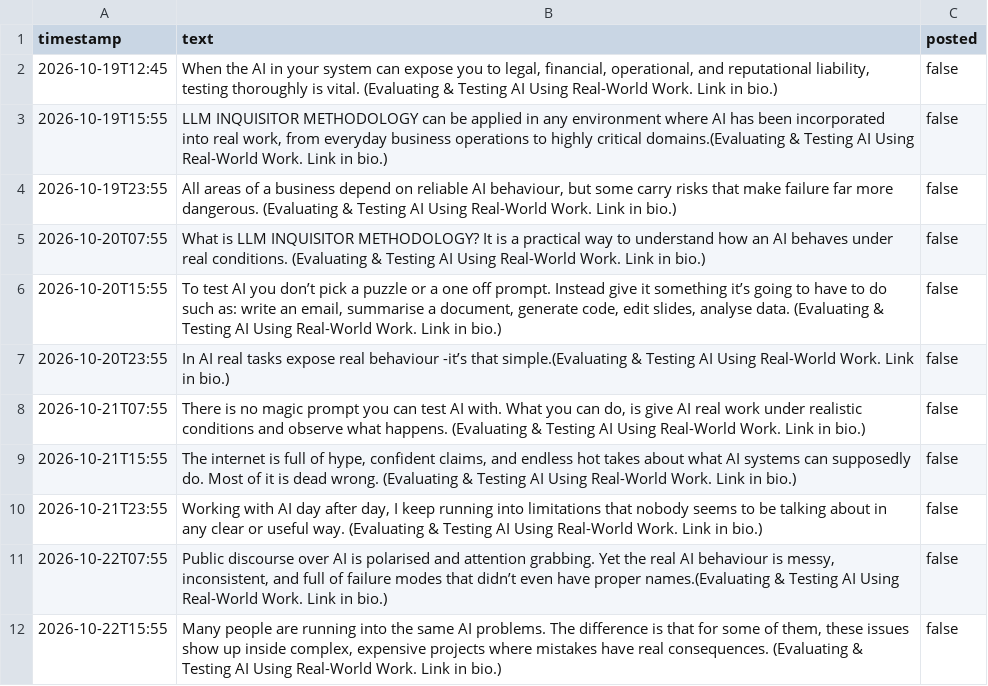
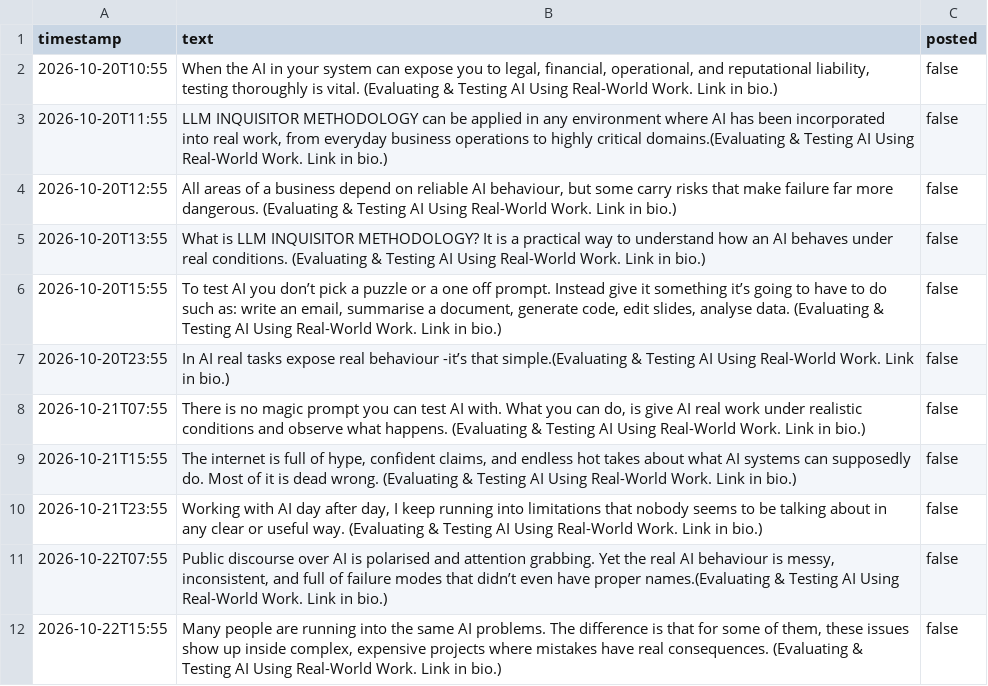
Before and after one commit to AssimilatedHuman/mastodon-scheduler, a CSV file: content/mastodon.csv, drawn as a sheet; only a part is shown.

Commit message:
Update mastodon.csv

```diff
--- a/content/mastodon.csv
+++ b/content/mastodon.csv
@@ -1,6 +1,6 @@
 timestamp,text,posted
-2026-10-19T12:45,"When the AI in your system can expose you to legal, financial, operational, and reputational liability, testing thoroughly is vital. (Evaluating & Testing AI Using Real-World Work. Link in bio.)",false
-2026-10-19T15:55,"LLM INQUISITOR METHODOLOGY can be applied in any environment where AI has been incorporated into real work, from everyday business operations to highly critical domains.(Evaluating & Testing AI Using Real-World Work. Link in bio.)",false
-2026-10-19T23:55,"All areas of a business depend on reliable AI behaviour, but some carry risks that make failure far more dangerous. (Evaluating & Testing AI Using Real-World Work. Link in bio.)",false
-2026-10-20T07:55,What is LLM INQUISITOR METHODOLOGY? It is a practical way to understand how an AI behaves under real conditions. (Evaluating & Testing AI Using Real-World Work. Link in bio.),false
+2026-10-20T10:55,"When the AI in your system can expose you to legal, financial, operational, and reputational liability, testing thoroughly is vital. (Evaluating & Testing AI Using Real-World Work. Link in bio.)",false
+2026-10-20T11:55,"LLM INQUISITOR METHODOLOGY can be applied in any environment where AI has been incorporated into real work, from everyday business operations to highly critical domains.(Evaluating & Testing AI Using Real-World Work. Link in bio.)",false
+2026-10-20T12:55,"All areas of a business depend on reliable AI behaviour, but some carry risks that make failure far more dangerous. (Evaluating & Testing AI Using Real-World Work. Link in bio.)",false
+2026-10-20T13:55,What is LLM INQUISITOR METHODOLOGY? It is a practical way to understand how an AI behaves under real conditions. (Evaluating & Testing AI Using Real-World Work. Link in bio.),false
 2026-10-20T15:55,"To test AI you don’t pick a puzzle or a one off prompt. Instead give it something it’s going to have to do such as: write an email, summarise a document, generate code, edit slides, analyse data. (Evaluating & Testing AI Using Real-World Work. Link in bio.)",false
```
